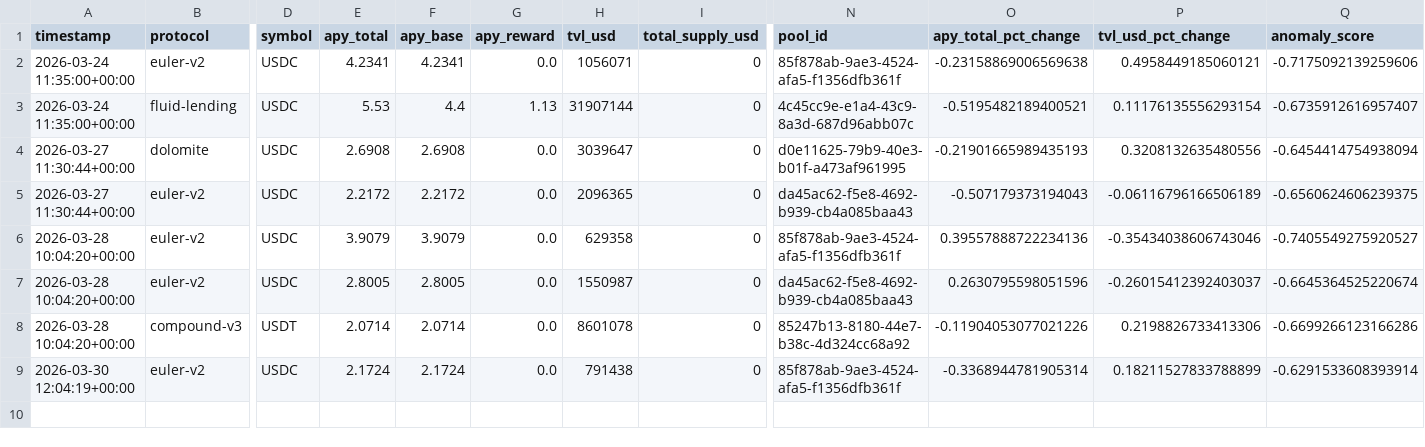
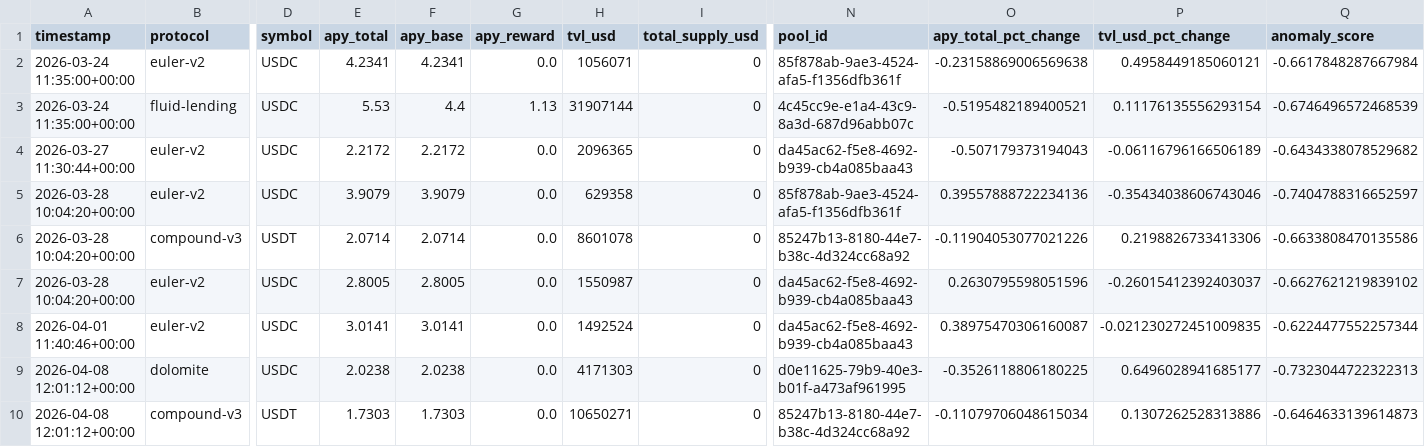
Before and after one commit to m-marcolazzeri/defi-monitor, a CSV file: data/anomalies.csv, drawn as a sheet; only a part is shown, gaps mark what is left out; removed rows and columns are numbered as before the commit, all else as after; rows hold the shown columns only; the diff names each change by its address in the sheet, - before the commit and + after, or states it on an @@ line.

```diff
--- a/data/anomalies.csv
+++ b/data/anomalies.csv
-Q2 (anomaly_score): -0.7175092139259606
+Q2 (anomaly_score): -0.6617848287667984
-Q3 (anomaly_score): -0.6735912616957407
+Q3 (anomaly_score): -0.6746496572468539
-row 4: 2026-03-27 11:30:44+00:00 | dolomite | USDC | 2.6908 | 2.6908 | 0.0 | 3039647 | 0 | d0e11625-79b9-40e3-b01f-a473af961995 | -0.21901665989435193 | 0.3208132635480556 | -0.6454414754938094
-Q4 (anomaly_score): -0.6560624606239375
+Q4 (anomaly_score): -0.6434338078529682
-Q5 (anomaly_score): -0.7405549275920527
+Q5 (anomaly_score): -0.7404788316652597
-row 7: 2026-03-28 10:04:20+00:00 | euler-v2 | USDC | 2.8005 | 2.8005 | 0.0 | 1550987 | 0 | da45ac62-f5e8-4692-b939-cb4a085baa43 | 0.2630795598051596 | -0.26015412392403037 | -0.6645364525220674
-Q6 (anomaly_score): -0.6699266123166286
+Q6 (anomaly_score): -0.6633808470135586
-A7 (timestamp): 2026-03-30 12:04:19+00:00
+A7 (timestamp): 2026-03-28 10:04:20+00:00
-E7 (apy_total): 2.1724
+E7 (apy_total): 2.8005
-F7 (apy_base): 2.1724
+F7 (apy_base): 2.8005
-H7 (tvl_usd): 791438
+H7 (tvl_usd): 1550987
-N7 (pool_id): 85f878ab-9ae3-4524-afa5-f1356dfb361f
+N7 (pool_id): da45ac62-f5e8-4692-b939-cb4a085baa43
-O7 (apy_total_pct_change): -0.3368944781905314
+O7 (apy_total_pct_change): 0.2630795598051596
-P7 (tvl_usd_pct_change): 0.18211527833788899
+P7 (tvl_usd_pct_change): -0.26015412392403037
-Q7 (anomaly_score): -0.6291533608393914
+Q7 (anomaly_score): -0.6627621219839102
+row 8: 2026-04-01 11:40:46+00:00 | euler-v2 | USDC | 3.0141 | 3.0141 | 0.0 | 1492524 | 0 | da45ac62-f5e8-4692-b939-cb4a085baa43 | 0.38975470306160087 | -0.021230272451009835 | -0.6224477552257344
+row 9: 2026-04-08 12:01:12+00:00 | dolomite | USDC | 2.0238 | 2.0238 | 0.0 | 4171303 | 0 | d0e11625-79b9-40e3-b01f-a473af961995 | -0.3526118806180225 | 0.6496028941685177 | -0.7323044722322313
+row 10: 2026-04-08 12:01:12+00:00 | compound-v3 | USDT | 1.7303 | 1.7303 | 0.0 | 10650271 | 0 | 85247b13-8180-44e7-b38c-4d324cc68a92 | -0.11079706048615034 | 0.1307262528313886 | -0.6464633139614873
```
Also changed, not shown: data/multi_protocol.csv, data/rebalancing_recommendations.csv, 1 other file.
